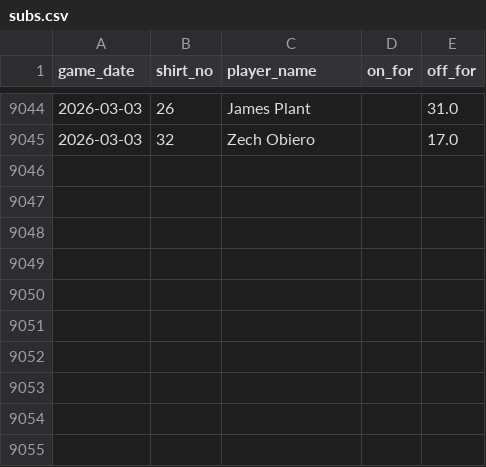
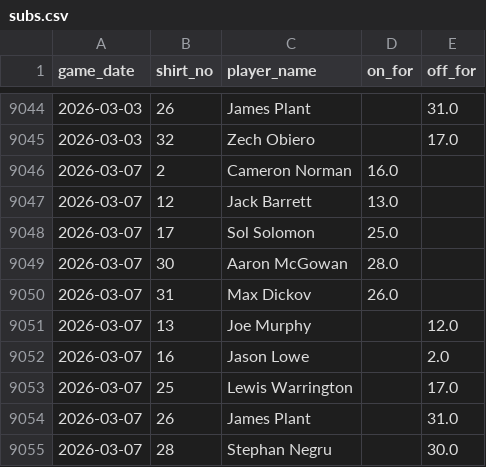
Before and after one commit to petebrown/data-updater-v2, a CSV file: data-r/subs.csv, drawn as a sheet; only a part is shown, gaps mark what is left out; the diff names each change by its address in the sheet, - before the commit and + after, or states it on an @@ line.

```diff
--- a/data-r/subs.csv
+++ b/data-r/subs.csv
+row 9046: 2026-03-07 | 2 | Cameron Norman | 16.0
+row 9047: 2026-03-07 | 12 | Jack Barrett | 13.0
+row 9048: 2026-03-07 | 17 | Sol Solomon | 25.0
+row 9049: 2026-03-07 | 30 | Aaron McGowan | 28.0
+row 9050: 2026-03-07 | 31 | Max Dickov | 26.0
+row 9051: 2026-03-07 | 13 | Joe Murphy |  | 12.0
+row 9052: 2026-03-07 | 16 | Jason Lowe |  | 2.0
+row 9053: 2026-03-07 | 25 | Lewis Warrington |  | 17.0
+row 9054: 2026-03-07 | 26 | James Plant |  | 31.0
+row 9055: 2026-03-07 | 28 | Stephan Negru |  | 30.0
```
Also changed, not shown: data/goals.csv, data/league_tables.csv, 24 other files.
